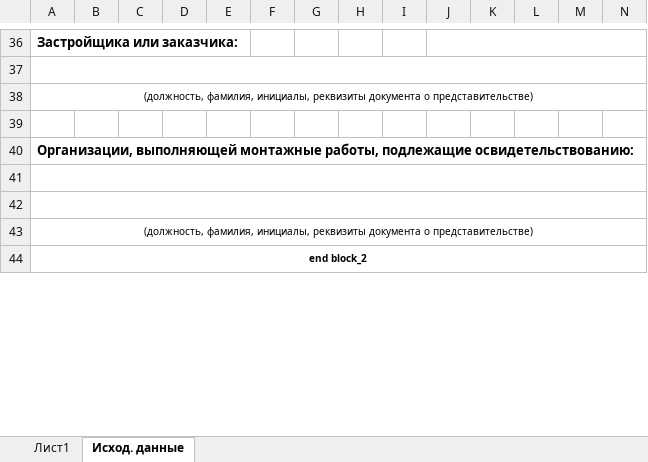
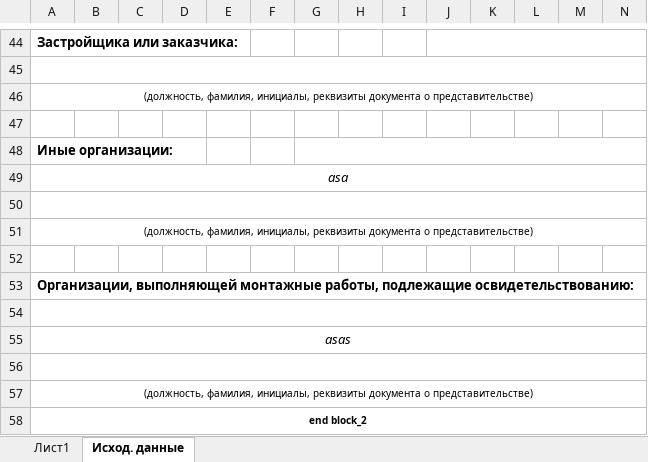
Before and after one commit to unclepepper/vba, an Excel workbook: executive documentation/ИД .xlsm, sheet Исход. данные, drawn as a sheet; only a part is shown, gaps mark what is left out; values as stored, in another font and other column widths than the file's, no borders; rows hold the shown columns only; the diff covers the shown part only; the diff names each change by its address in the sheet, - before the commit and + after, or states it on an @@ line.

```diff
--- a/executive documentation/ИД .xlsm (sheet Исход. данные)
+++ b/executive documentation/ИД .xlsm (sheet Исход. данные)
+row 48: Иные организации:
+row 49: asa
+row 50: (empty)
+row 51: (должность, фамилия, инициалы, реквизиты документа о представительстве)
+row 52: (empty)
+row 55: asas
```
Also changed, not shown: 66 added rows, 51 removed rows and 11 edited cells elsewhere in this sheet.
